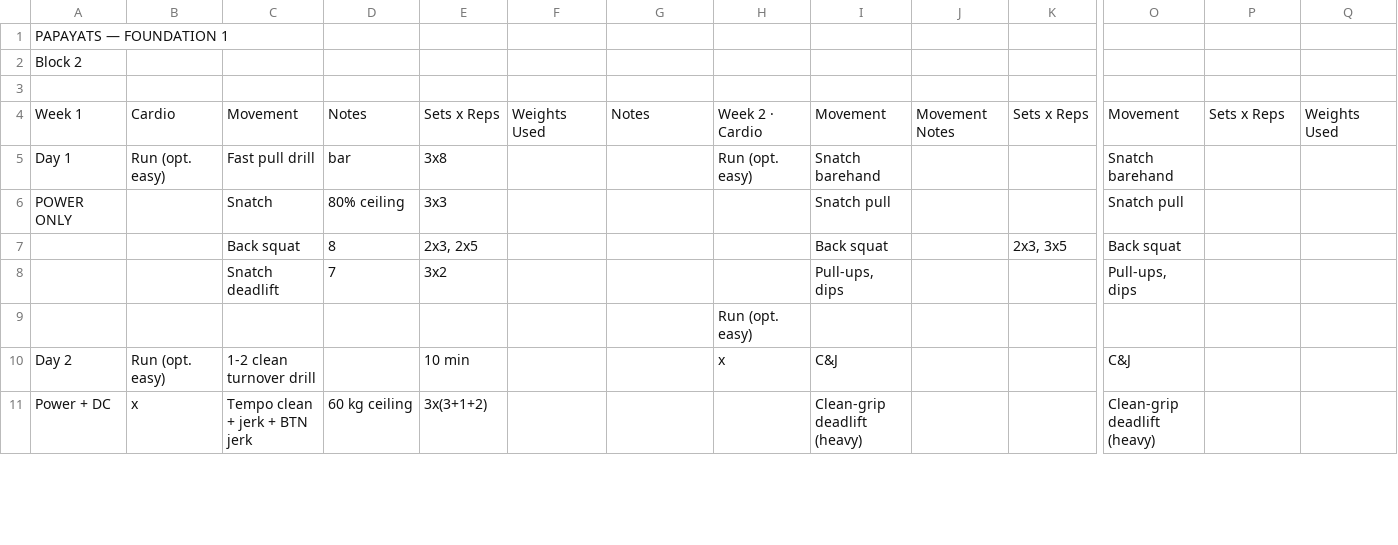
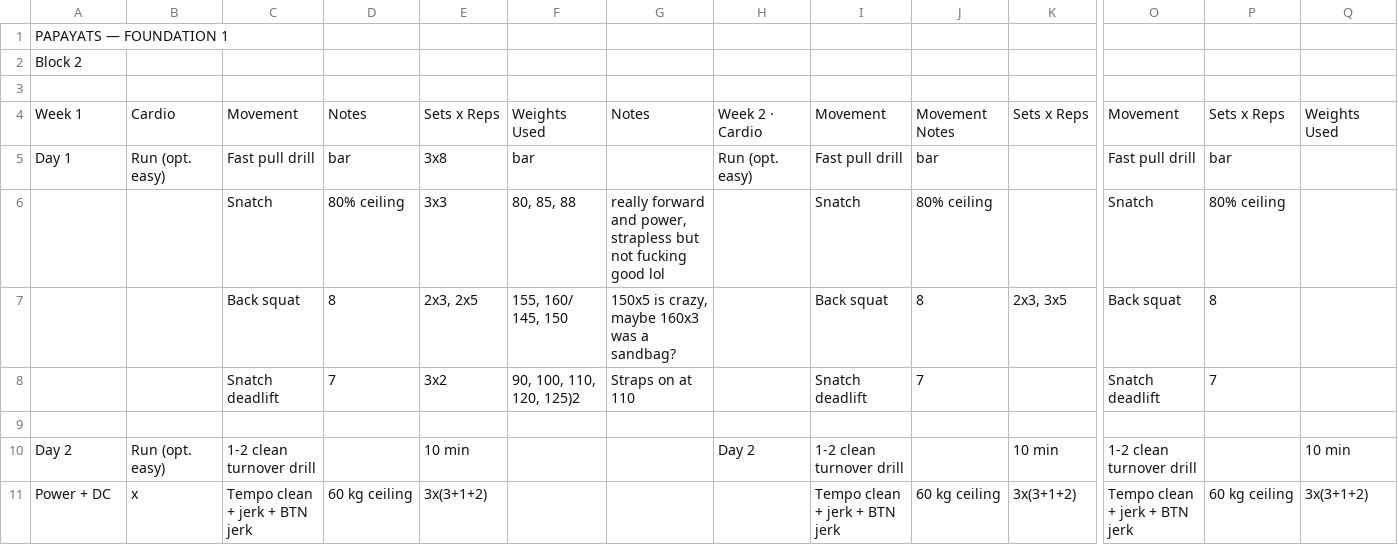
Before and after one commit to mediumcor3/training-week, a CSV file: data/log.csv, drawn as a sheet; only a part is shown, gaps mark what is left out; removed rows and columns are numbered as before the commit, all else as after; rows hold the shown columns only; the diff covers the shown part only; the diff names each change by its address in the sheet, - before the commit and + after, or states it on an @@ line.

```diff
--- a/data/log.csv
+++ b/data/log.csv
-F5: (empty)
+F5: bar
-I5: Snatch barehand
+I5: Fast pull drill
-J5: (empty)
+J5: bar
-O5: Snatch barehand
+O5: Fast pull drill
-P5: (empty)
+P5: bar
-A6: POWER ONLY
+A6: (empty)
-F6: (empty)
+F6: 80, 85, 88
-G6: (empty)
+G6: really forward and power, strapless but not fucking good lol
-I6: Snatch pull
+I6: Snatch
-J6: (empty)
+J6: 80% ceiling
-O6: Snatch pull
+O6: Snatch
-P6: (empty)
+P6: 80% ceiling
-F7: (empty)
+F7: 155, 160/ 145, 150
-G7: (empty)
+G7: 150x5 is crazy, maybe 160x3 was a sandbag?
-J7: (empty)
+J7: 8
-P7: (empty)
+P7: 8
-row 8:  |  | Snatch deadlift | 7 | 3x2 |  |  |  | Pull-ups, dips |  |  | Pull-ups, dips
+row 8:  |  | Snatch deadlift | 7 | 3x2 | 90, 100, 110, 120, 125)2 | Straps on at 110 |  | Snatch deadlift | 7 |  | Snatch deadlift | 7
-H9: Run (opt. easy)
+H9: (empty)
-H10: x
+H10: Day 2
-I10: C&J
+I10: 1-2 clean turnover drill
-K10: (empty)
+K10: 10 min
-O10: C&J
+O10: 1-2 clean turnover drill
-Q10: (empty)
+Q10: 10 min
-I11: Clean-grip deadlift (heavy)
+I11: Tempo clean + jerk + BTN jerk
-J11: (empty)
+J11: 60 kg ceiling
-K11: (empty)
+K11: 3x(3+1+2)
-O11: Clean-grip deadlift (heavy)
+O11: Tempo clean + jerk + BTN jerk
-P11: (empty)
+P11: 60 kg ceiling
-Q11: (empty)
+Q11: 3x(3+1+2)
```
Also changed, not shown: 2 added rows, 2 removed rows and 30 edited cells elsewhere in this file, 1 other file.
